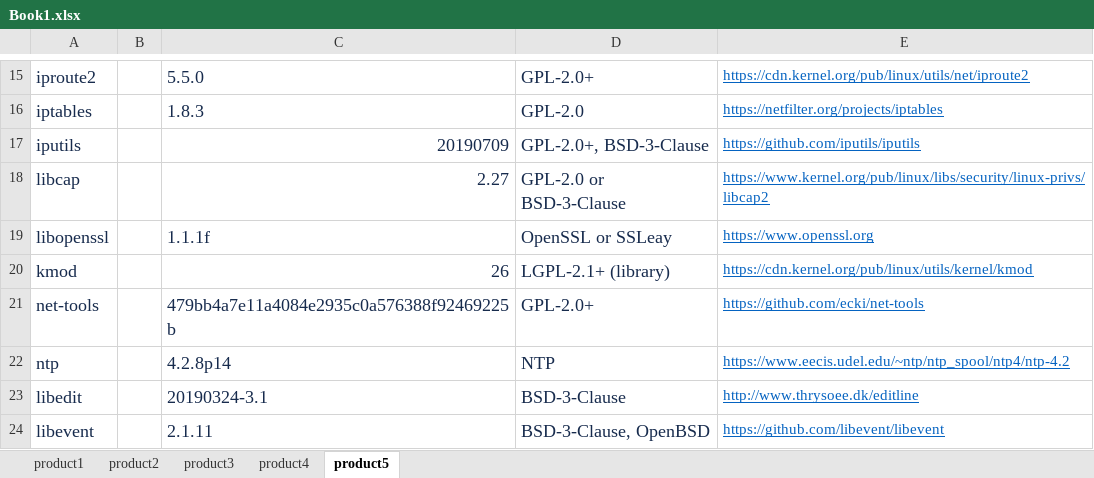
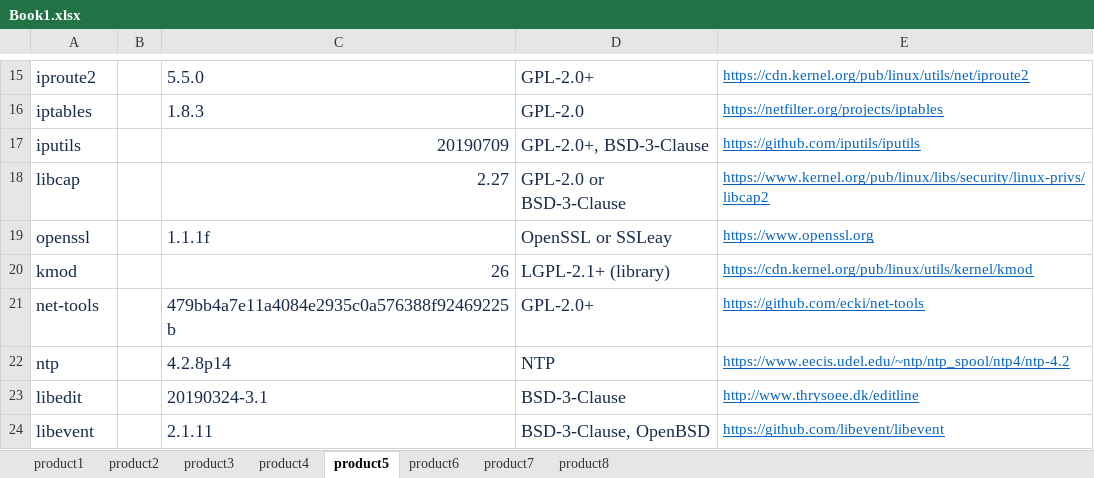
Before and after one commit to pzaptest1/getcvefromcpe, an Excel workbook: Book1.xlsx, sheet product5, drawn as a sheet; only a part is shown, gaps mark what is left out; values as stored, in another font and other column widths than the file's, no borders; the diff names each change by its address in the sheet, - before the commit and + after, or states it on an @@ line.

```diff
--- a/Book1.xlsx (sheet product5)
+++ b/Book1.xlsx (sheet product5)
+sheet tab: product6
+sheet tab: product7
+sheet tab: product8
-A19: libopenssl
+A19: openssl
```
Also changed, not shown: sheet product1, sheet product2, sheet product4, 1 other file.
